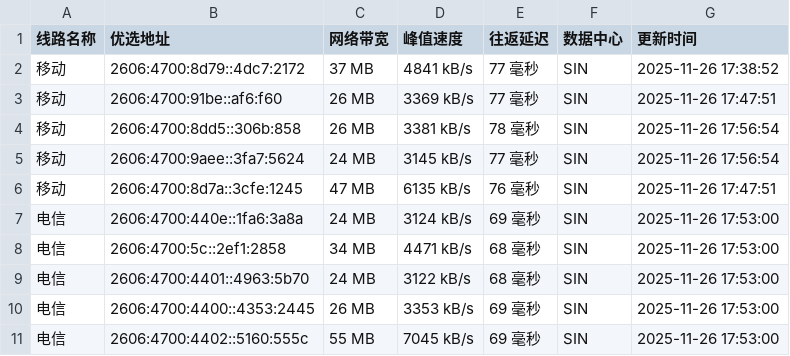
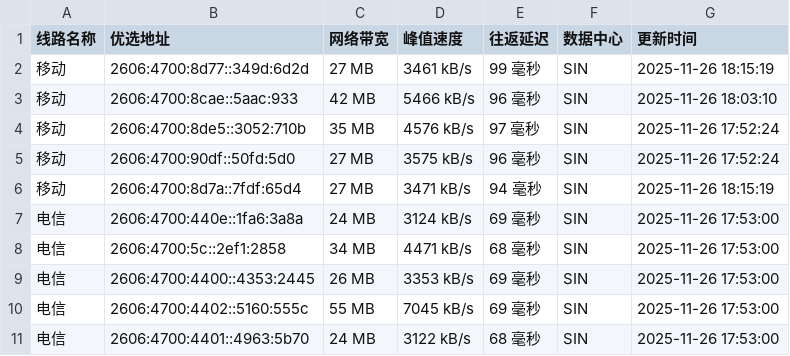
Before and after one commit to CF-IP/cf-ip.github.io, a TSV file: data/wetest_cloudflare_v6.tsv, drawn as a sheet.

```diff
--- a/data/wetest_cloudflare_v6.tsv
+++ b/data/wetest_cloudflare_v6.tsv
@@ -1,11 +1,11 @@
 线路名称	优选地址	网络带宽	峰值速度	往返延迟	数据中心	更新时间
-移动	2606:4700:8d79::4dc7:2172	37 MB	4841 kB/s	77 毫秒	SIN	2025-11-26 17:38:52
-移动	2606:4700:91be::af6:f60	26 MB	3369 kB/s	77 毫秒	SIN	2025-11-26 17:47:51
-移动	2606:4700:8dd5::306b:858	26 MB	3381 kB/s	78 毫秒	SIN	2025-11-26 17:56:54
-移动	2606:4700:9aee::3fa7:5624	24 MB	3145 kB/s	77 毫秒	SIN	2025-11-26 17:56:54
-移动	2606:4700:8d7a::3cfe:1245	47 MB	6135 kB/s	76 毫秒	SIN	2025-11-26 17:47:51
+移动	2606:4700:8d77::349d:6d2d	27 MB	3461 kB/s	99 毫秒	SIN	2025-11-26 18:15:19
+移动	2606:4700:8cae::5aac:933	42 MB	5466 kB/s	96 毫秒	SIN	2025-11-26 18:03:10
+移动	2606:4700:8de5::3052:710b	35 MB	4576 kB/s	97 毫秒	SIN	2025-11-26 17:52:24
+移动	2606:4700:90df::50fd:5d0	27 MB	3575 kB/s	96 毫秒	SIN	2025-11-26 17:52:24
+移动	2606:4700:8d7a::7fdf:65d4	27 MB	3471 kB/s	94 毫秒	SIN	2025-11-26 18:15:19
 电信	2606:4700:440e::1fa6:3a8a	24 MB	3124 kB/s	69 毫秒	SIN	2025-11-26 17:53:00
 电信	2606:4700:5c::2ef1:2858	34 MB	4471 kB/s	68 毫秒	SIN	2025-11-26 17:53:00
-电信	2606:4700:4401::4963:5b70	24 MB	3122 kB/s	68 毫秒	SIN	2025-11-26 17:53:00
 电信	2606:4700:4400::4353:2445	26 MB	3353 kB/s	69 毫秒	SIN	2025-11-26 17:53:00
 电信	2606:4700:4402::5160:555c	55 MB	7045 kB/s	69 毫秒	SIN	2025-11-26 17:53:00
+电信	2606:4700:4401::4963:5b70	24 MB	3122 kB/s	68 毫秒	SIN	2025-11-26 17:53:00
```
Also changed, not shown: data/api_uouin_com.tsv, data/wetest_cloudflare_v4.tsv, 5 other files.
